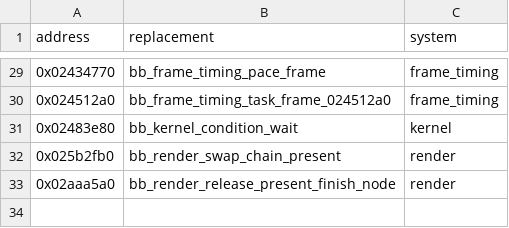
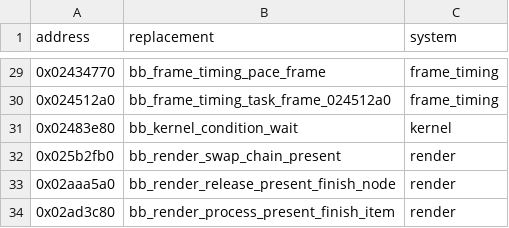
Before and after one commit to evill33t/Paleblood, a CSV file: game/hooks.csv, drawn as a sheet; only a part is shown, gaps mark what is left out.

```diff
--- a/game/hooks.csv
+++ b/game/hooks.csv
@@ -33 +33,2 @@ address,replacement,system
 0x02aaa5a0,bb_render_release_present_finish_node,render
+0x02ad3c80,bb_render_process_present_finish_item,render
```
Also changed, not shown: symbols/functions.csv, 4 other files.
